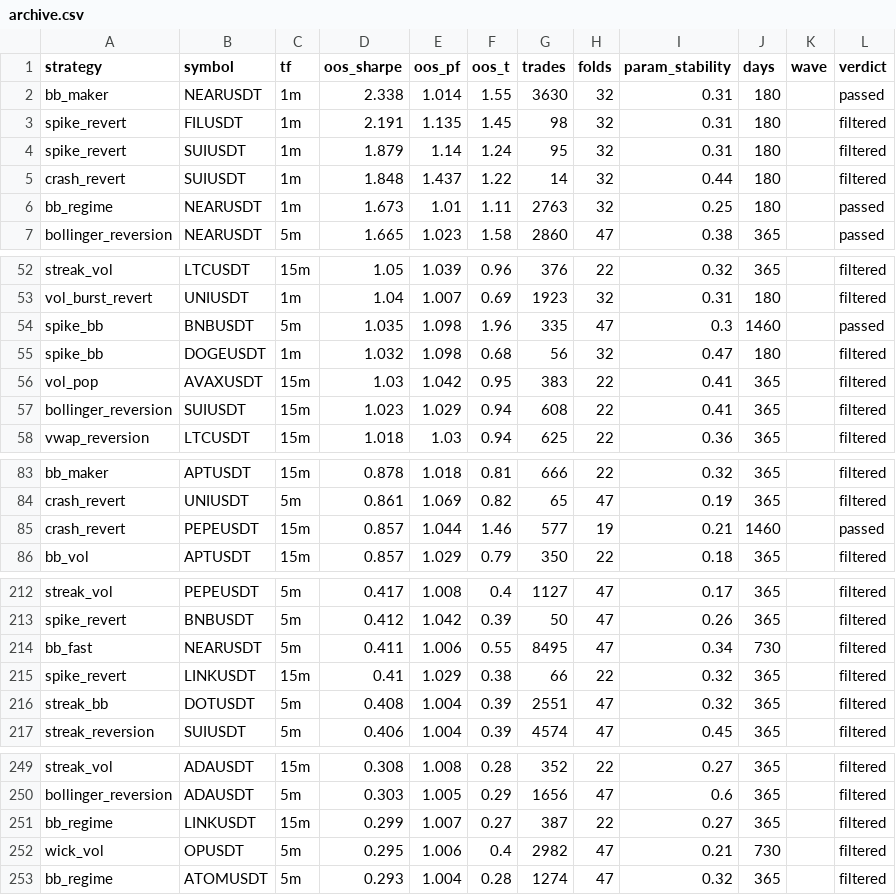
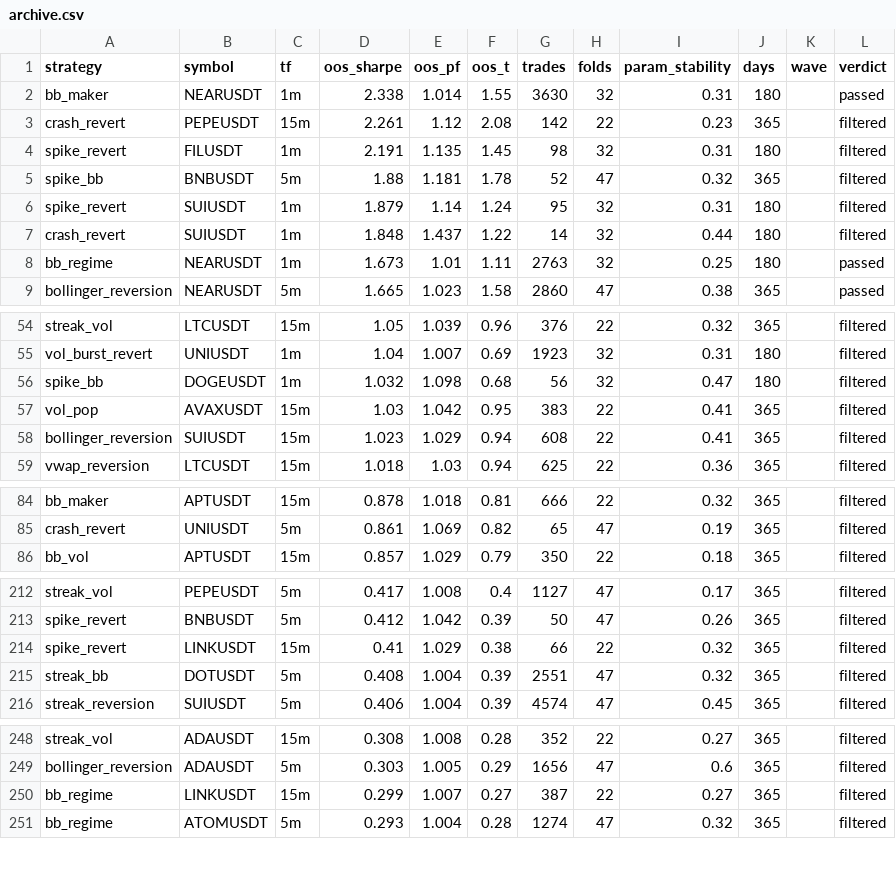
Before and after one commit to palcikia-crypto/scalp-lab-adaptive, a CSV file: scalp-lab/reports/archive.csv, drawn as a sheet; only a part is shown, gaps mark what is left out; the diff covers the shown part only.

```diff
--- a/scalp-lab/reports/archive.csv
+++ b/scalp-lab/reports/archive.csv
@@ -2,3 +2,5 @@ strategy,symbol,tf,oos_sharpe,oos_pf,oos_t,trades,folds,param_stability,days,wav
 bb_maker,NEARUSDT,1m,2.338,1.014,1.55,3630,32,0.31,180,,passed
+crash_revert,PEPEUSDT,15m,2.261,1.12,2.08,142,22,0.23,365,,filtered
 spike_revert,FILUSDT,1m,2.191,1.135,1.45,98,32,0.31,180,,filtered
+spike_bb,BNBUSDT,5m,1.88,1.181,1.78,52,47,0.32,365,,filtered
 spike_revert,SUIUSDT,1m,1.879,1.14,1.24,95,32,0.31,180,,filtered
@@ -53,3 +55,2 @@ streak_vol,LTCUSDT,15m,1.05,1.039,0.96,376,22,0.32,365,,filtered
 vol_burst_revert,UNIUSDT,1m,1.04,1.007,0.69,1923,32,0.31,180,,filtered
-spike_bb,BNBUSDT,5m,1.035,1.098,1.96,335,47,0.3,1460,,passed
 spike_bb,DOGEUSDT,1m,1.032,1.098,0.68,56,32,0.47,180,,filtered
@@ -84,3 +85,2 @@ bb_maker,APTUSDT,15m,0.878,1.018,0.81,666,22,0.32,365,,filtered
 crash_revert,UNIUSDT,5m,0.861,1.069,0.82,65,47,0.19,365,,filtered
-crash_revert,PEPEUSDT,15m,0.857,1.044,1.46,577,19,0.21,1460,,passed
 bb_vol,APTUSDT,15m,0.857,1.029,0.79,350,22,0.18,365,,filtered
@@ -213,3 +213,2 @@ streak_vol,PEPEUSDT,5m,0.417,1.008,0.4,1127,47,0.17,365,,filtered
 spike_revert,BNBUSDT,5m,0.412,1.042,0.39,50,47,0.26,365,,filtered
-bb_fast,NEARUSDT,5m,0.411,1.006,0.55,8495,47,0.34,730,,filtered
 spike_revert,LINKUSDT,15m,0.41,1.029,0.38,66,22,0.32,365,,filtered
@@ -251,3 +250,2 @@ bollinger_reversion,ADAUSDT,5m,0.303,1.005,0.29,1656,47,0.6,365,,filtered
 bb_regime,LINKUSDT,15m,0.299,1.007,0.27,387,22,0.27,365,,filtered
-wick_vol,OPUSDT,5m,0.295,1.006,0.4,2982,47,0.21,730,,filtered
 bb_regime,ATOMUSDT,5m,0.293,1.004,0.28,1274,47,0.32,365,,filtered
```
Also changed, not shown: 2 added rows elsewhere in this file, scalp-lab/reports/leaderboard.csv, 39 other files.
